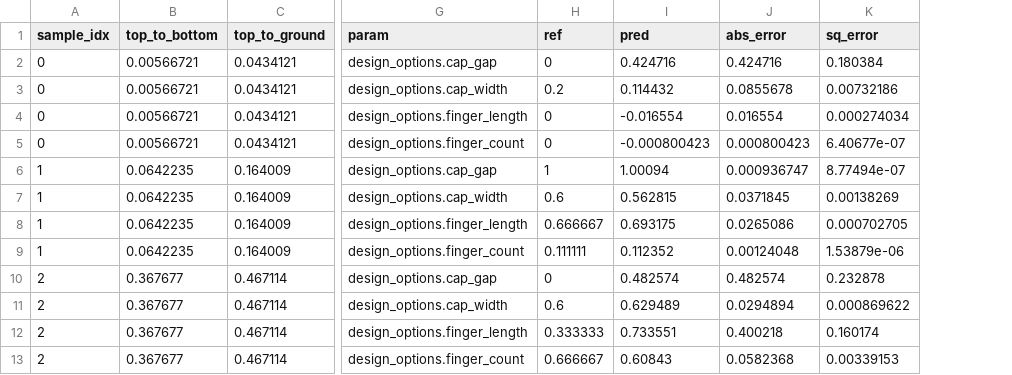
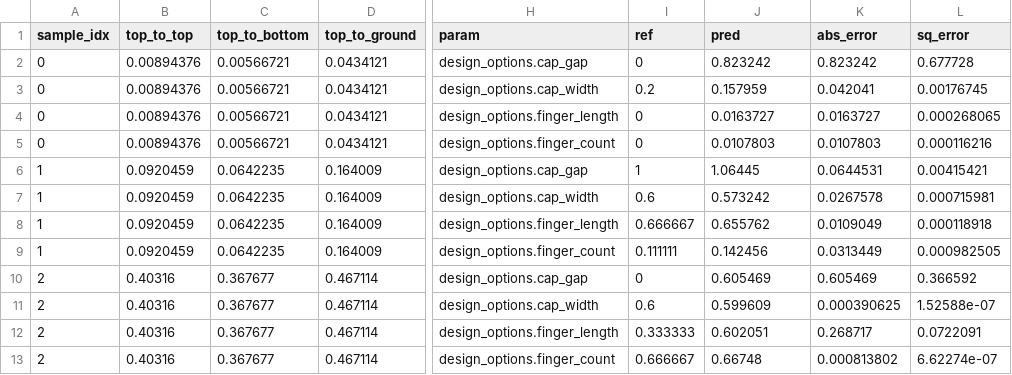
Before and after one commit to abhishekchak52/ML_qubit_design, a CSV file: model_predict_coupler_NCap_cap_matrix/predictions_and_errors_one_hot.csv, drawn as a sheet; only a part is shown, gaps mark what is left out; addresses are those after the commit; the diff names each change by its address in the sheet, - before the commit and + after, or states it on an @@ line.

```diff
--- a/model_predict_coupler_NCap_cap_matrix/predictions_and_errors_one_hot.csv
+++ b/model_predict_coupler_NCap_cap_matrix/predictions_and_errors_one_hot.csv
+column B (top_to_top), rows 2-13: 0.00894376 | 0.00894376 | 0.00894376 | 0.00894376 | 0.0920459 | 0.0920459 | 0.0920459 | 0.0920459 | 0.40316 | 0.40316 | 0.40316 | 0.40316
-J2 (pred): 0.424716
+J2 (pred): 0.823242
-K2 (abs_error): 0.424716
+K2 (abs_error): 0.823242
-L2 (sq_error): 0.180384
+L2 (sq_error): 0.677728
-J3 (pred): 0.114432
+J3 (pred): 0.157959
-K3 (abs_error): 0.0855678
+K3 (abs_error): 0.042041
-L3 (sq_error): 0.00732186
+L3 (sq_error): 0.00176745
-J4 (pred): -0.016554
+J4 (pred): 0.0163727
-K4 (abs_error): 0.016554
+K4 (abs_error): 0.0163727
-L4 (sq_error): 0.000274034
+L4 (sq_error): 0.000268065
-J5 (pred): -0.000800423
+J5 (pred): 0.0107803
-K5 (abs_error): 0.000800423
+K5 (abs_error): 0.0107803
-L5 (sq_error): 6.40677e-07
+L5 (sq_error): 0.000116216
-J6 (pred): 1.00094
+J6 (pred): 1.06445
-K6 (abs_error): 0.000936747
+K6 (abs_error): 0.0644531
-L6 (sq_error): 8.77494e-07
+L6 (sq_error): 0.00415421
-J7 (pred): 0.562815
+J7 (pred): 0.573242
-K7 (abs_error): 0.0371845
+K7 (abs_error): 0.0267578
-L7 (sq_error): 0.00138269
+L7 (sq_error): 0.000715981
-J8 (pred): 0.693175
+J8 (pred): 0.655762
-K8 (abs_error): 0.0265086
+K8 (abs_error): 0.0109049
-L8 (sq_error): 0.000702705
+L8 (sq_error): 0.000118918
-J9 (pred): 0.112352
+J9 (pred): 0.142456
-K9 (abs_error): 0.00124048
+K9 (abs_error): 0.0313449
-L9 (sq_error): 1.53879e-06
+L9 (sq_error): 0.000982505
-J10 (pred): 0.482574
+J10 (pred): 0.605469
-K10 (abs_error): 0.482574
+K10 (abs_error): 0.605469
-L10 (sq_error): 0.232878
+L10 (sq_error): 0.366592
-J11 (pred): 0.629489
+J11 (pred): 0.599609
-K11 (abs_error): 0.0294894
+K11 (abs_error): 0.000390625
-L11 (sq_error): 0.000869622
+L11 (sq_error): 1.52588e-07
-J12 (pred): 0.733551
+J12 (pred): 0.602051
-K12 (abs_error): 0.400218
+K12 (abs_error): 0.268717
-L12 (sq_error): 0.160174
+L12 (sq_error): 0.0722091
-J13 (pred): 0.60843
+J13 (pred): 0.66748
-K13 (abs_error): 0.0582368
+K13 (abs_error): 0.000813802
-L13 (sq_error): 0.00339153
+L13 (sq_error): 6.62274e-07
```
Also changed, not shown: model_predict_coupler_NCap_cap_matrix/history_losses.csv, model_predict_coupler_NCap_cap_matrix/predictions_and_errors_unscaled_one_hot.csv, 11 other files.
